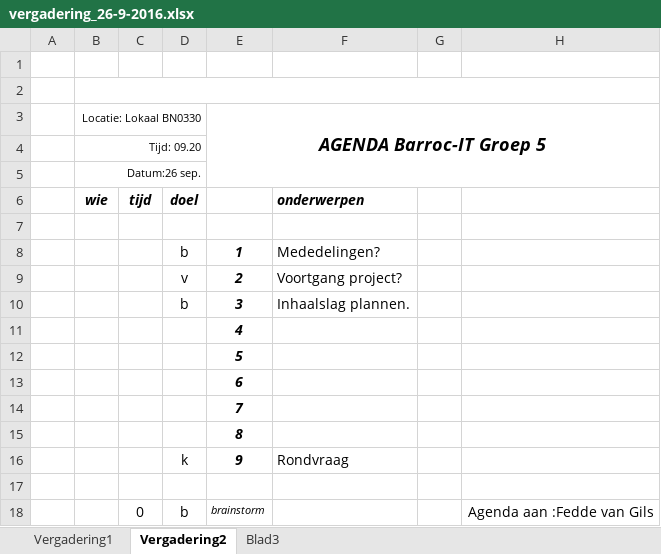
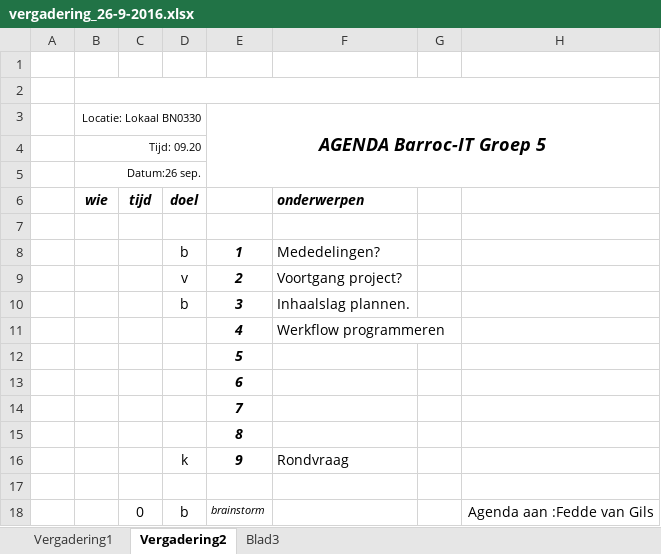
Before and after one commit to kobus1998/barroc-it-groep-5, an Excel workbook: Project documents/Vergaderingen/vergadering_26-9-2016.xlsx, sheet Vergadering2, drawn as a sheet; only a part is shown; values as stored, in another font and other column widths than the file's, no borders; the diff names each change by its address in the sheet, - before the commit and + after, or states it on an @@ line.

Commit message:
vergadering 2 aangepast

```diff
--- a/Project documents/Vergaderingen/vergadering_26-9-2016.xlsx (sheet Vergadering2)
+++ b/Project documents/Vergaderingen/vergadering_26-9-2016.xlsx (sheet Vergadering2)
-F11: (empty)
+F11: Werkflow programmeren
```
